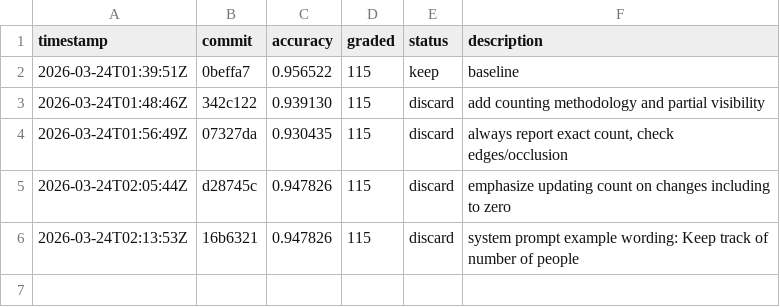
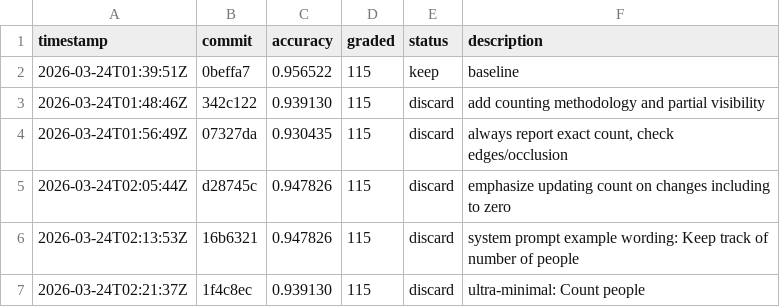
Before and after one commit to Clamepending/videomemory, a TSV file: prompt_hustle/results.tsv, drawn as a sheet.

```diff
--- a/prompt_hustle/results.tsv
+++ b/prompt_hustle/results.tsv
@@ -6 +6,2 @@ timestamp	commit	accuracy	graded	status	description
 2026-03-24T02:13:53Z	16b6321	0.947826	115	discard	system prompt example wording: Keep track of number of people
+2026-03-24T02:21:37Z	1f4c8ec	0.939130	115	discard	ultra-minimal: Count people
```
Also changed, not shown: 1 other file.
